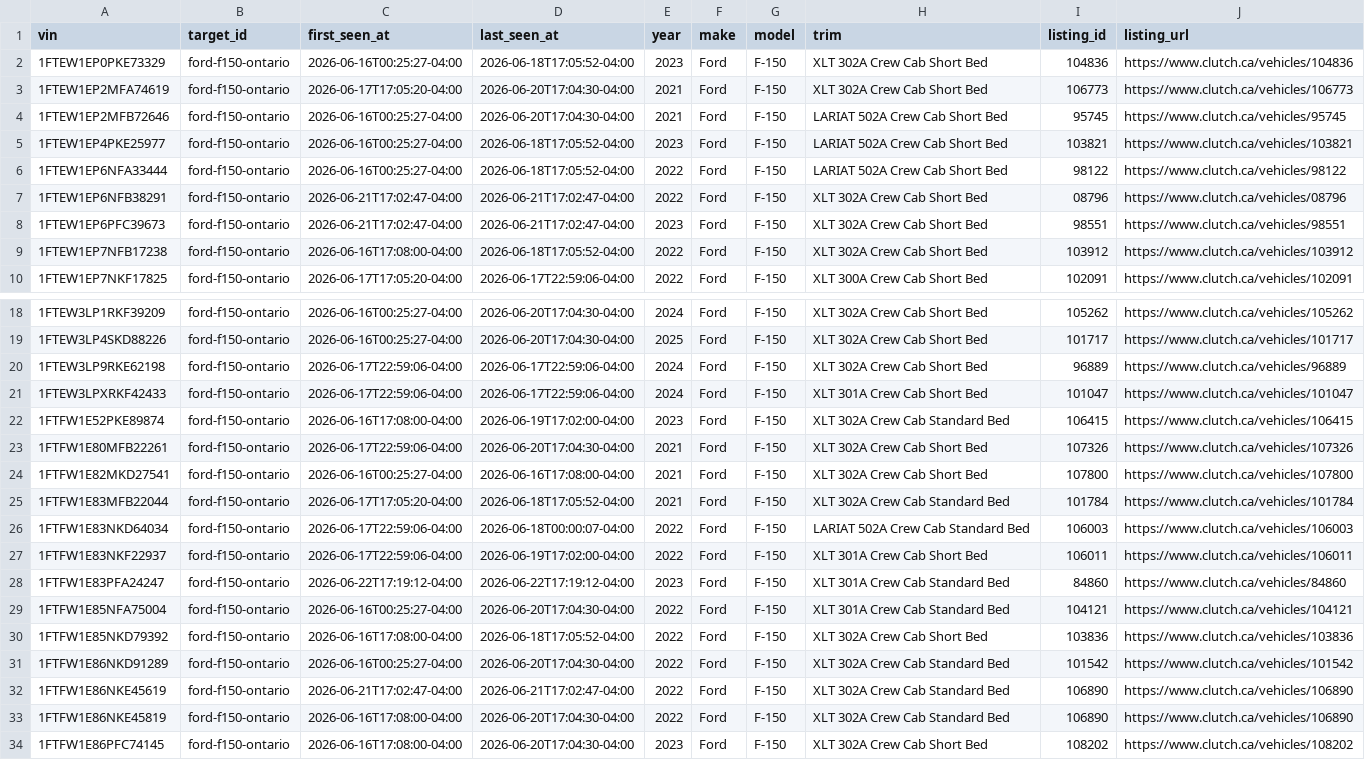
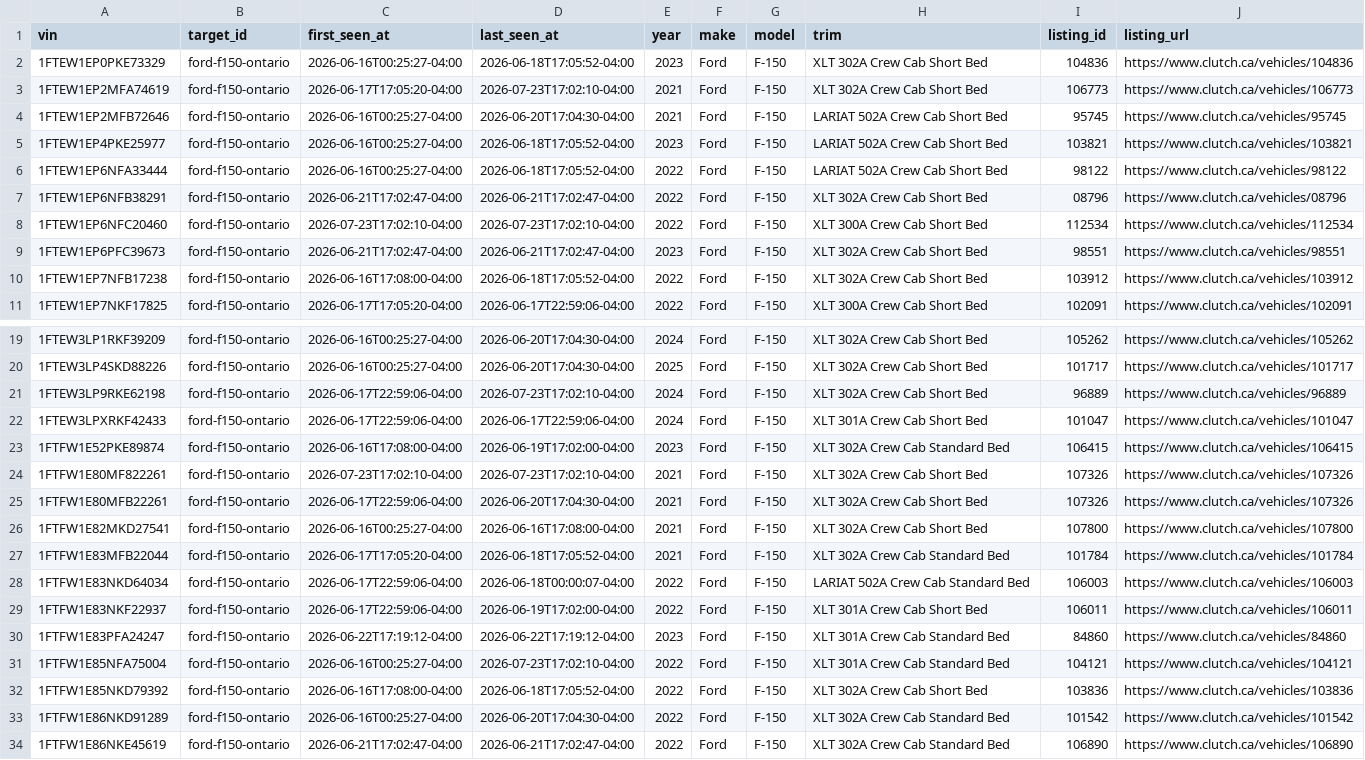
Before and after one commit to MG-Guan/clutch_tracker, a CSV file: data/targets/ford-f150-ontario/vehicles.csv, drawn as a sheet; only a part is shown, gaps mark what is left out; the shorter side is filled out with more unchanged rows.

```diff
--- a/data/targets/ford-f150-ontario/vehicles.csv
+++ b/data/targets/ford-f150-ontario/vehicles.csv
@@ -2,3 +2,3 @@ vin,target_id,first_seen_at,last_seen_at,year,make,model,trim,listing_id,listing
 1FTEW1EP0PKE73329,ford-f150-ontario,2026-06-16T00:25:27-04:00,2026-06-18T17:05:52-04:00,2023,Ford,F-150,XLT 302A Crew Cab Short Bed,104836,https://www.clutch.ca/vehicles/104836
-1FTEW1EP2MFA74619,ford-f150-ontario,2026-06-17T17:05:20-04:00,2026-06-20T17:04:30-04:00,2021,Ford,F-150,XLT 302A Crew Cab Short Bed,106773,https://www.clutch.ca/vehicles/106773
+1FTEW1EP2MFA74619,ford-f150-ontario,2026-06-17T17:05:20-04:00,2026-07-23T17:02:10-04:00,2021,Ford,F-150,XLT 302A Crew Cab Short Bed,106773,https://www.clutch.ca/vehicles/106773
 1FTEW1EP2MFB72646,ford-f150-ontario,2026-06-16T00:25:27-04:00,2026-06-20T17:04:30-04:00,2021,Ford,F-150,LARIAT 502A Crew Cab Short Bed,95745,https://www.clutch.ca/vehicles/95745
@@ -7,2 +7,3 @@ vin,target_id,first_seen_at,last_seen_at,year,make,model,trim,listing_id,listing
 1FTEW1EP6NFB38291,ford-f150-ontario,2026-06-21T17:02:47-04:00,2026-06-21T17:02:47-04:00,2022,Ford,F-150,XLT 302A Crew Cab Short Bed,08796,https://www.clutch.ca/vehicles/08796
+1FTEW1EP6NFC20460,ford-f150-ontario,2026-07-23T17:02:10-04:00,2026-07-23T17:02:10-04:00,2022,Ford,F-150,XLT 300A Crew Cab Short Bed,112534,https://www.clutch.ca/vehicles/112534
 1FTEW1EP6PFC39673,ford-f150-ontario,2026-06-21T17:02:47-04:00,2026-06-21T17:02:47-04:00,2023,Ford,F-150,XLT 302A Crew Cab Short Bed,98551,https://www.clutch.ca/vehicles/98551
@@ -19,5 +20,6 @@ vin,target_id,first_seen_at,last_seen_at,year,make,model,trim,listing_id,listing
 1FTEW3LP4SKD88226,ford-f150-ontario,2026-06-16T00:25:27-04:00,2026-06-20T17:04:30-04:00,2025,Ford,F-150,XLT 302A Crew Cab Short Bed,101717,https://www.clutch.ca/vehicles/101717
-1FTEW3LP9RKE62198,ford-f150-ontario,2026-06-17T22:59:06-04:00,2026-06-17T22:59:06-04:00,2024,Ford,F-150,XLT 302A Crew Cab Short Bed,96889,https://www.clutch.ca/vehicles/96889
+1FTEW3LP9RKE62198,ford-f150-ontario,2026-06-17T22:59:06-04:00,2026-07-23T17:02:10-04:00,2024,Ford,F-150,XLT 302A Crew Cab Short Bed,96889,https://www.clutch.ca/vehicles/96889
 1FTEW3LPXRKF42433,ford-f150-ontario,2026-06-17T22:59:06-04:00,2026-06-17T22:59:06-04:00,2024,Ford,F-150,XLT 301A Crew Cab Short Bed,101047,https://www.clutch.ca/vehicles/101047
 1FTFW1E52PKE89874,ford-f150-ontario,2026-06-16T17:08:00-04:00,2026-06-19T17:02:00-04:00,2023,Ford,F-150,XLT 302A Crew Cab Standard Bed,106415,https://www.clutch.ca/vehicles/106415
+1FTFW1E80MF822261,ford-f150-ontario,2026-07-23T17:02:10-04:00,2026-07-23T17:02:10-04:00,2021,Ford,F-150,XLT 302A Crew Cab Short Bed,107326,https://www.clutch.ca/vehicles/107326
 1FTFW1E80MFB22261,ford-f150-ontario,2026-06-17T22:59:06-04:00,2026-06-20T17:04:30-04:00,2021,Ford,F-150,XLT 302A Crew Cab Short Bed,107326,https://www.clutch.ca/vehicles/107326
@@ -28,3 +30,3 @@ vin,target_id,first_seen_at,last_seen_at,year,make,model,trim,listing_id,listing
 1FTFW1E83PFA24247,ford-f150-ontario,2026-06-22T17:19:12-04:00,2026-06-22T17:19:12-04:00,2023,Ford,F-150,XLT 301A Crew Cab Standard Bed,84860,https://www.clutch.ca/vehicles/84860
-1FTFW1E85NFA75004,ford-f150-ontario,2026-06-16T00:25:27-04:00,2026-06-20T17:04:30-04:00,2022,Ford,F-150,XLT 301A Crew Cab Standard Bed,104121,https://www.clutch.ca/vehicles/104121
+1FTFW1E85NFA75004,ford-f150-ontario,2026-06-16T00:25:27-04:00,2026-07-23T17:02:10-04:00,2022,Ford,F-150,XLT 301A Crew Cab Standard Bed,104121,https://www.clutch.ca/vehicles/104121
 1FTFW1E85NKD79392,ford-f150-ontario,2026-06-16T17:08:00-04:00,2026-06-18T17:05:52-04:00,2022,Ford,F-150,XLT 302A Crew Cab Short Bed,103836,https://www.clutch.ca/vehicles/103836
```
Also changed, not shown: data/targets/ford-f150-ontario/listing_events.csv, data/targets/ford-f150-ontario/observations.csv, 6 other files.
